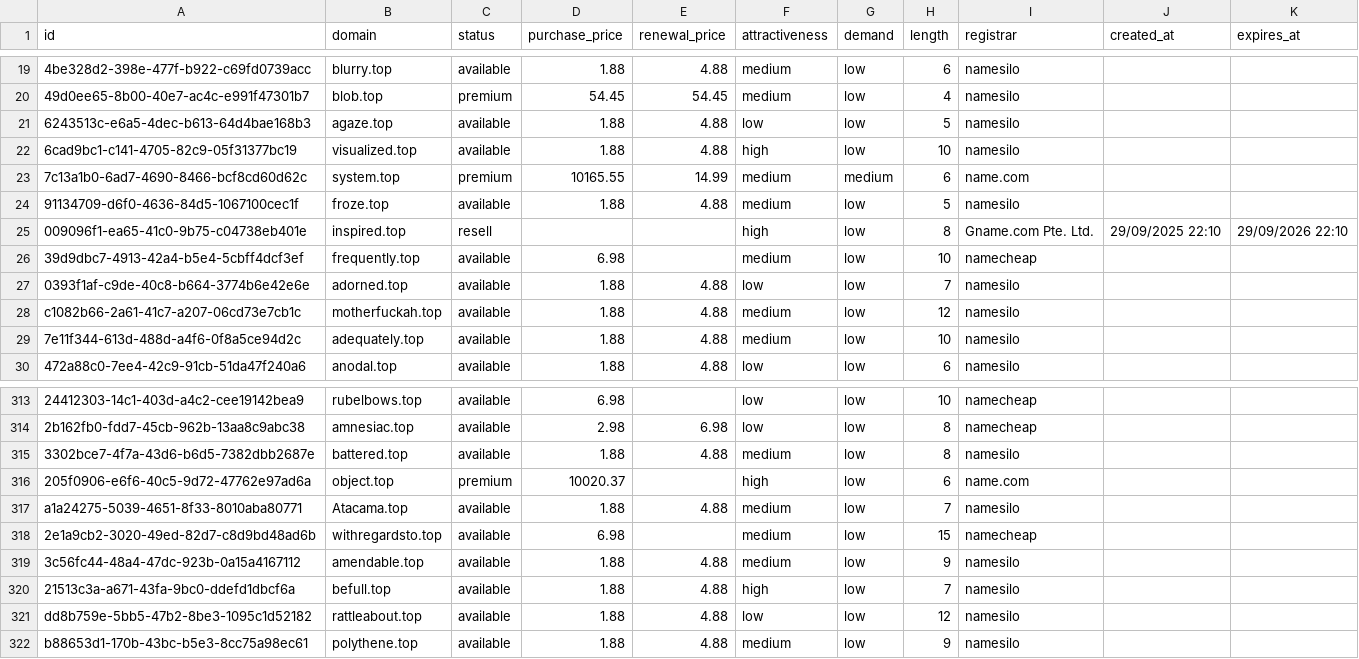
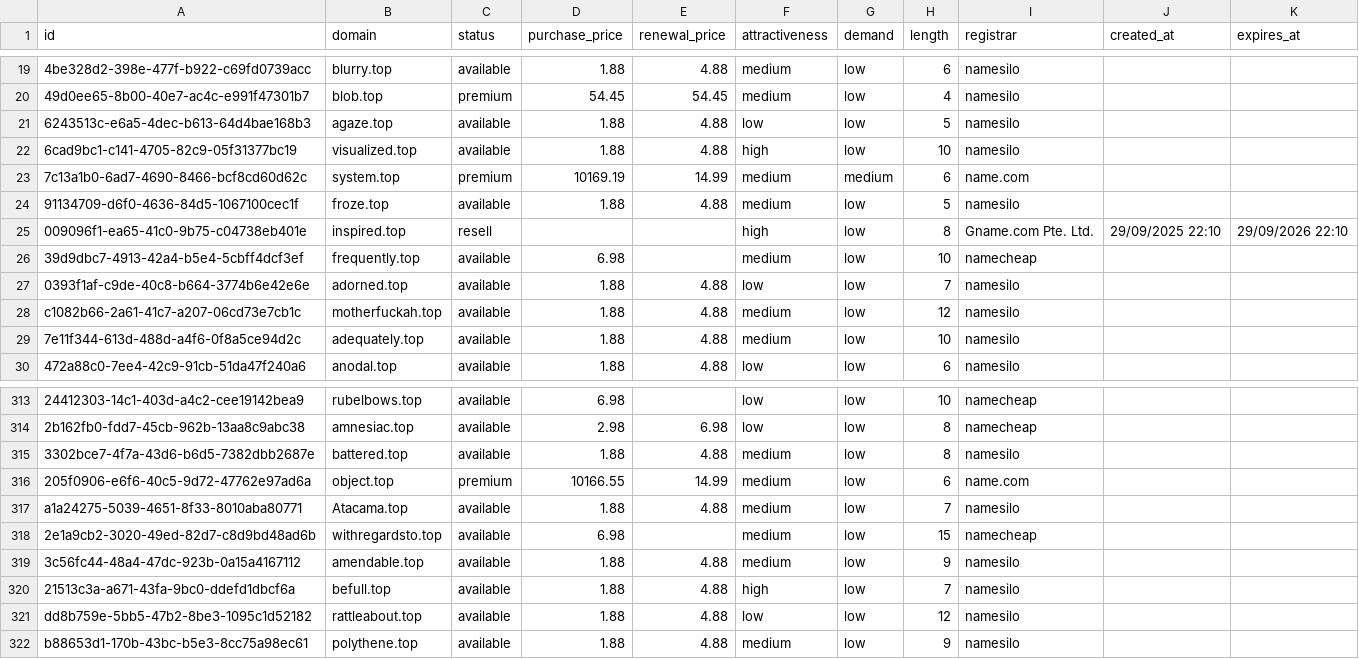
Before and after one commit to UniqueDomains/top-oneword-domains, a CSV file: top.csv, drawn as a sheet; only a part is shown, gaps mark what is left out; the diff names each change by its address in the sheet, - before the commit and + after, or states it on an @@ line.

Commit message:
Domains update

```diff
--- a/top.csv
+++ b/top.csv
-D23 (purchase_price): 10165.55
+D23 (purchase_price): 10169.19
-D316 (purchase_price): 10020.37
+D316 (purchase_price): 10166.55
-E316 (renewal_price): (empty)
+E316 (renewal_price): 14.99
-F316 (attractiveness): high
+F316 (attractiveness): medium
```
Also changed, not shown: 4 other files.
